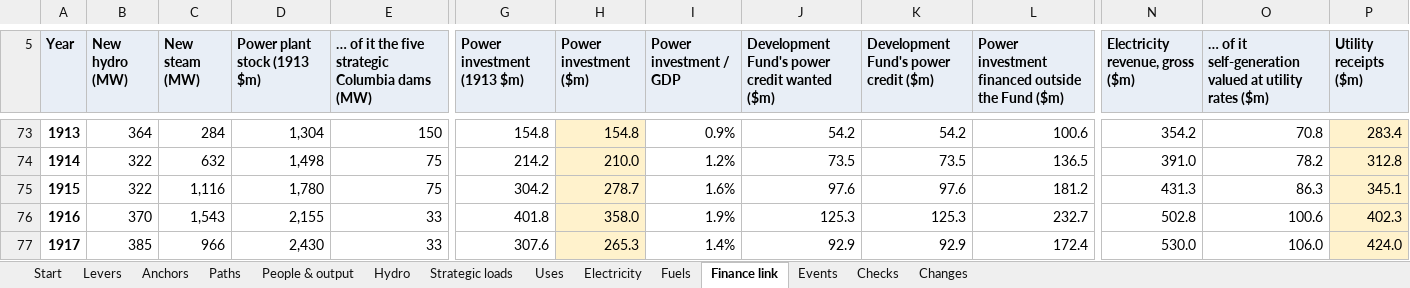
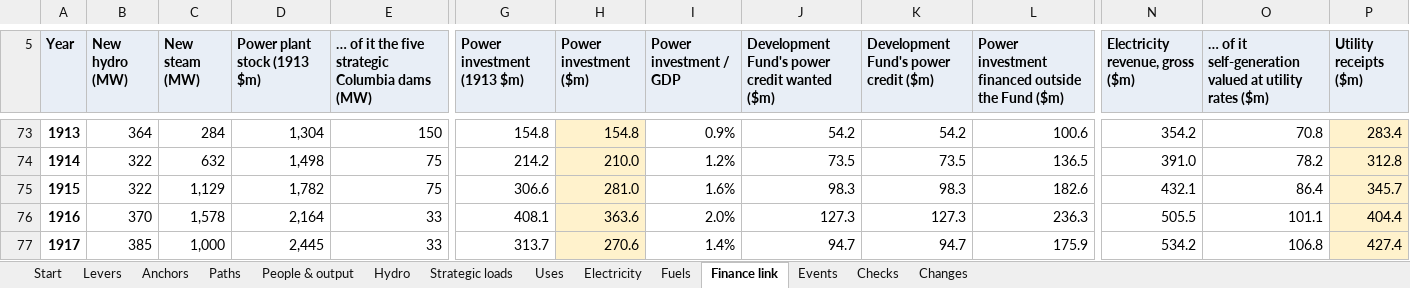
Before and after one commit to c-voelkle/pacifica, an Excel workbook: energy/Pacifica_energy_model_1846-1932.xlsx, sheet Finance link, drawn as a sheet; only a part is shown, gaps mark what is left out; values as stored, in another font and other column widths than the file's, no borders; the diff covers the shown part only; the diff names each change by its address in the sheet, - before the commit and + after, or states it on an @@ line.

```diff
--- a/energy/Pacifica_energy_model_1846-1932.xlsx (sheet Finance link)
+++ b/energy/Pacifica_energy_model_1846-1932.xlsx (sheet Finance link)
-C75 (New steam (MW)): 1,116
+C75 (New steam (MW)): 1,129
-D75 (Power plant stock (1913 $m)): 1,780
+D75 (Power plant stock (1913 $m)): 1,782
-G75 (Power investment (1913 $m)): 304.2
+G75 (Power investment (1913 $m)): 306.6
-H75 (Power investment ($m)): 278.7
+H75 (Power investment ($m)): 281.0
-J75: 97.6
+J75: 98.3
-K75: 97.6
+K75: 98.3
-L75: 181.2
+L75: 182.6
-N75 (Electricity revenue, gross ($m)): 431.3
+N75 (Electricity revenue, gross ($m)): 432.1
-O75: 86.3
+O75: 86.4
-P75 (Utility receipts ($m)): 345.1
+P75 (Utility receipts ($m)): 345.7
-C76 (New steam (MW)): 1,543
+C76 (New steam (MW)): 1,578
-D76 (Power plant stock (1913 $m)): 2,155
+D76 (Power plant stock (1913 $m)): 2,164
-G76 (Power investment (1913 $m)): 401.8
+G76 (Power investment (1913 $m)): 408.1
-H76 (Power investment ($m)): 358.0
+H76 (Power investment ($m)): 363.6
-I76 (Power investment / GDP): 1.9%
+I76 (Power investment / GDP): 2.0%
-J76: 125.3
+J76: 127.3
-K76: 125.3
+K76: 127.3
-L76: 232.7
+L76: 236.3
-N76 (Electricity revenue, gross ($m)): 502.8
+N76 (Electricity revenue, gross ($m)): 505.5
-O76: 100.6
+O76: 101.1
-P76 (Utility receipts ($m)): 402.3
+P76 (Utility receipts ($m)): 404.4
-C77 (New steam (MW)): 966
+C77 (New steam (MW)): 1,000
-D77 (Power plant stock (1913 $m)): 2,430
+D77 (Power plant stock (1913 $m)): 2,445
-G77 (Power investment (1913 $m)): 307.6
+G77 (Power investment (1913 $m)): 313.7
-H77 (Power investment ($m)): 265.3
+H77 (Power investment ($m)): 270.6
-J77: 92.9
+J77: 94.7
-K77: 92.9
+K77: 94.7
-L77: 172.4
+L77: 175.9
-N77 (Electricity revenue, gross ($m)): 530.0
+N77 (Electricity revenue, gross ($m)): 534.2
-O77: 106.0
+O77: 106.8
-P77 (Utility receipts ($m)): 424.0
+P77 (Utility receipts ($m)): 427.4
```
Also changed, not shown: 129 edited cells elsewhere in this sheet, sheet Electricity, sheet People & output, sheet Uses, sheet Fuels, sheet Start, sheet Paths, 3 more sheets, 12 other files.
